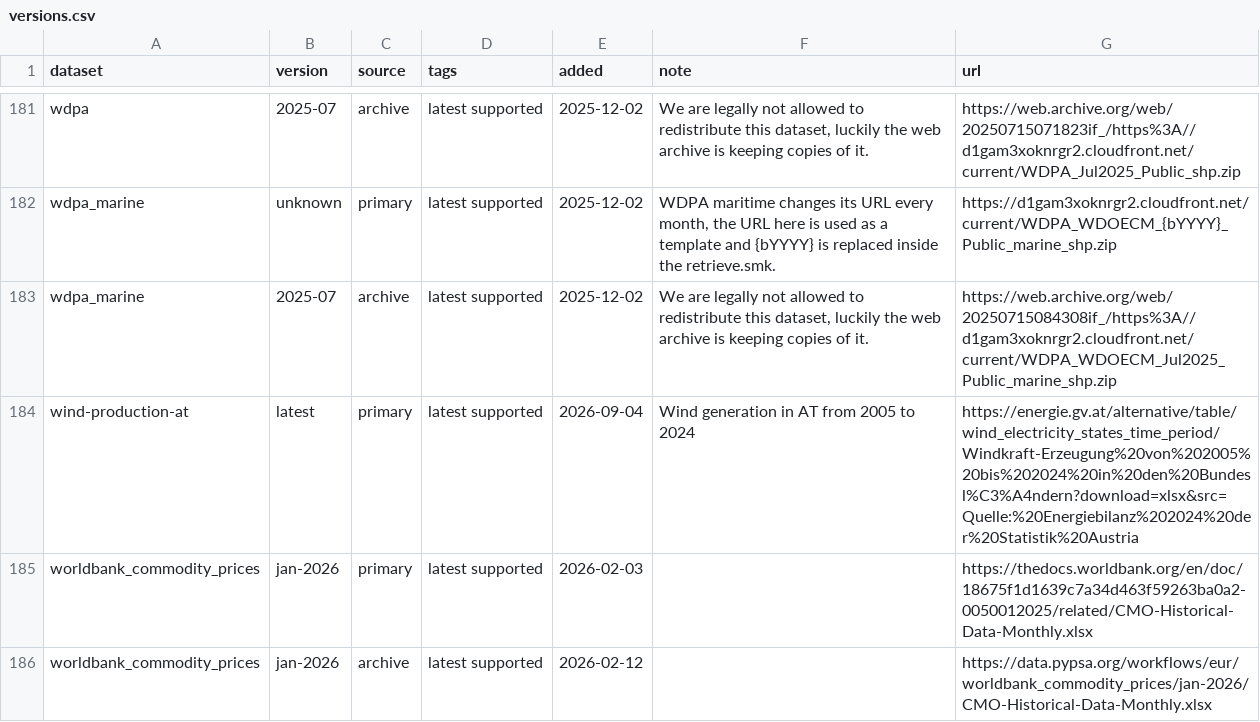
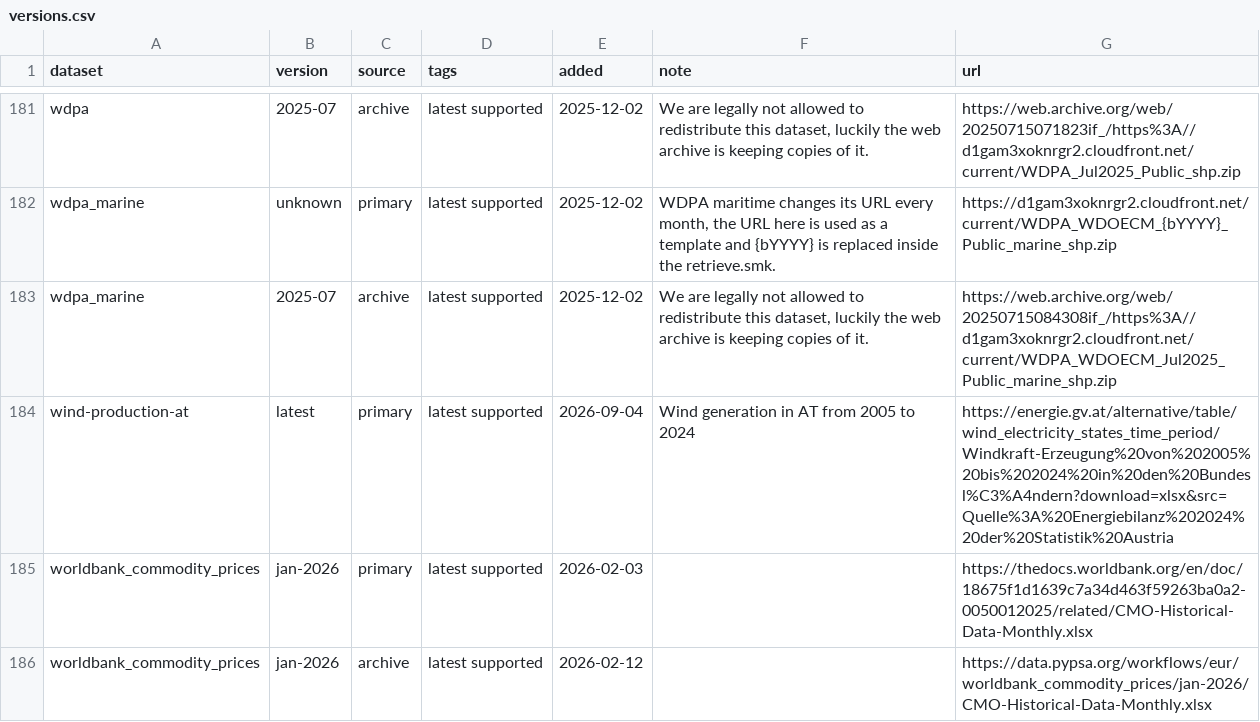
Before and after one commit to AGGM-AG/pypsa-at, a CSV file: data/versions.csv, drawn as a sheet; only a part is shown, gaps mark what is left out.

```diff
--- a/data/versions.csv
+++ b/data/versions.csv
@@ -183,3 +183,3 @@ wdpa_marine,unknown,primary,latest supported,2025-12-02,"WDPA maritime changes i
 wdpa_marine,2025-07,archive,latest supported,2025-12-02,"We are legally not allowed to redistribute this dataset, luckily the web archive is keeping copies of it.",https://web.archive.org/web/20250715084308if_/https%3A//d1gam3xoknrgr2.cloudfront.net/current/WDPA_WDOECM_Jul2025_Public_marine_shp.zip
-wind-production-at,latest,primary,latest supported,2026-09-04,"Wind generation in AT from 2005 to 2024",https://energie.gv.at/alternative/table/wind_electricity_states_time_period/Windkraft-Erzeugung%20von%202005%20bis%202024%20in%20den%20Bundesl%C3%A4ndern?download=xlsx&src=Quelle:%20Energiebilanz%202024%20der%20Statistik%20Austria
+wind-production-at,latest,primary,latest supported,2026-09-04,Wind generation in AT from 2005 to 2024,https://energie.gv.at/alternative/table/wind_electricity_states_time_period/Windkraft-Erzeugung%20von%202005%20bis%202024%20in%20den%20Bundesl%C3%A4ndern?download=xlsx&src=Quelle%3A%20Energiebilanz%202024%20der%20Statistik%20Austria
 worldbank_commodity_prices,jan-2026,primary,latest supported,2026-02-03,,https://thedocs.worldbank.org/en/doc/18675f1d1639c7a34d463f59263ba0a2-0050012025/related/CMO-Historical-Data-Monthly.xlsx
```
Also changed, not shown: 1 other file.
